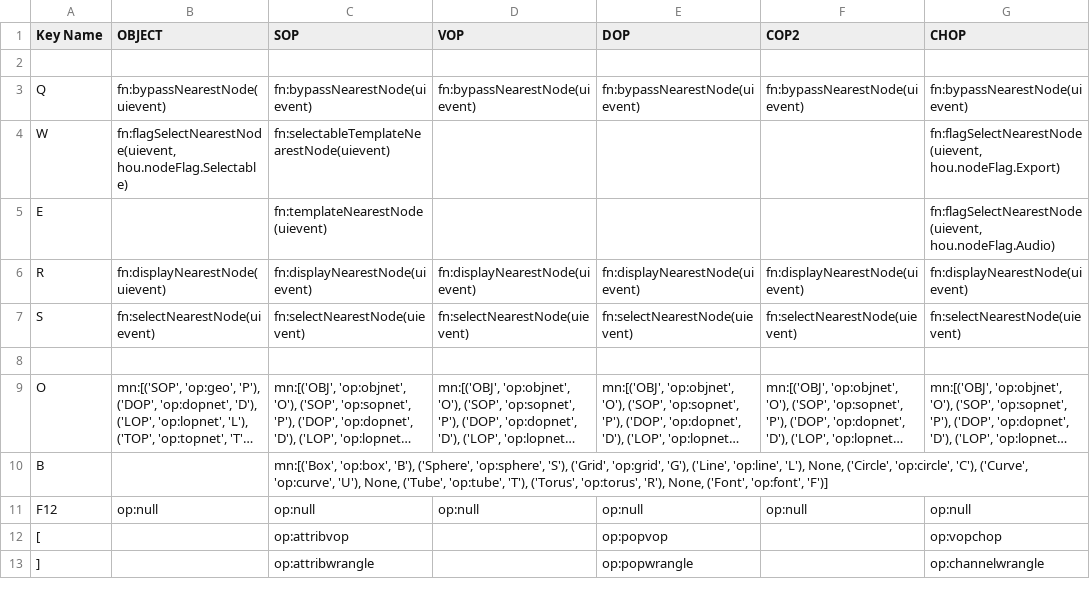
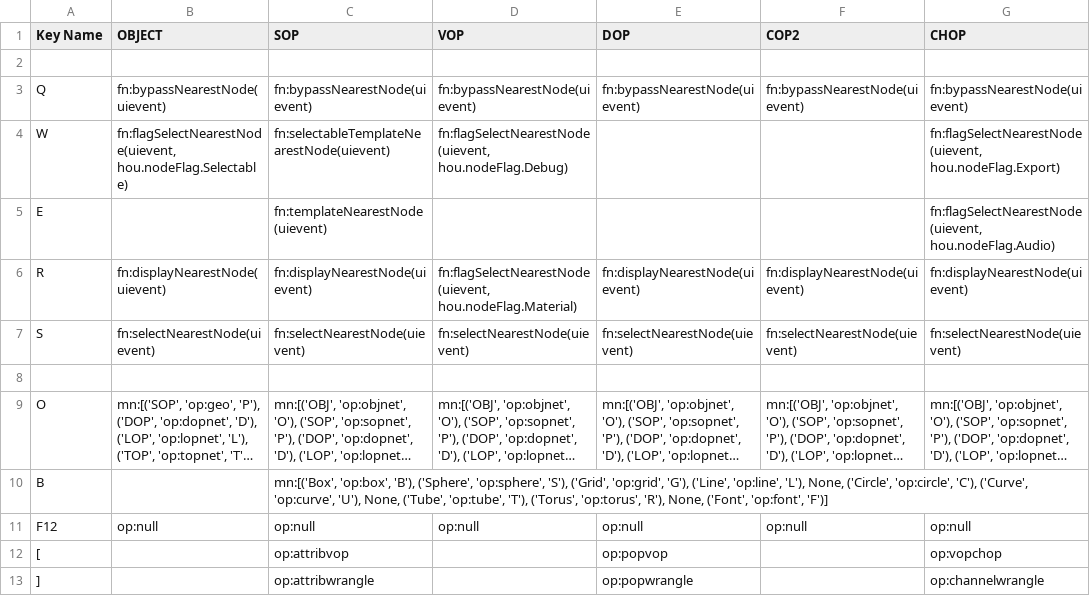
Before and after one commit to timurproko/MyHoudiniTools, a CSV file: hotkeys.csv, drawn as a sheet; only a part is shown; long unchanged cells end in …; the diff names each change by its address in the sheet, - before the commit and + after, or states it on an @@ line.

Commit message:
all flags

```diff
--- a/hotkeys.csv
+++ b/hotkeys.csv
-D4 (VOP): (empty)
+D4 (VOP): fn:flagSelectNearestNode(uievent, hou.nodeFlag.Debug)
-D6 (VOP): fn:displayNearestNode(uievent)
+D6 (VOP): fn:flagSelectNearestNode(uievent, hou.nodeFlag.Material)
```
